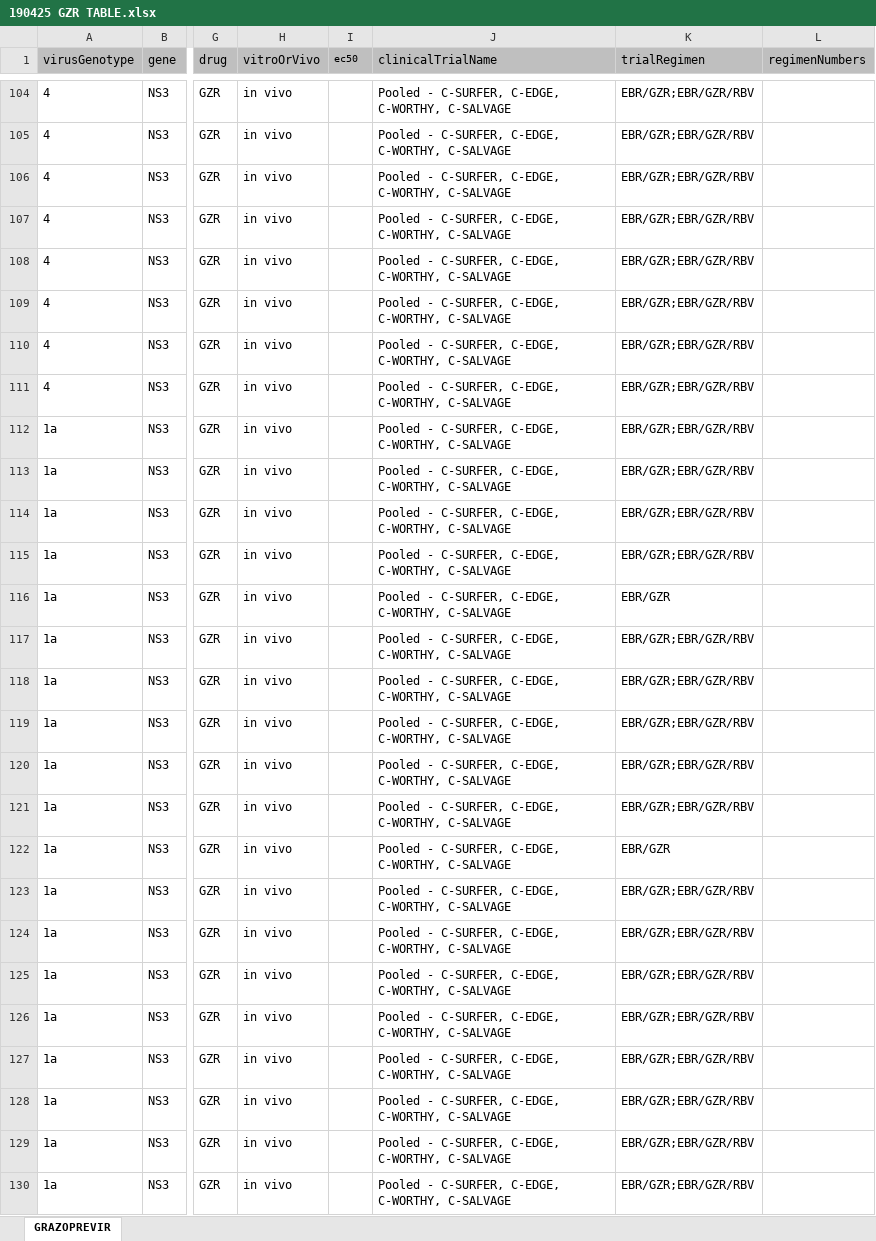
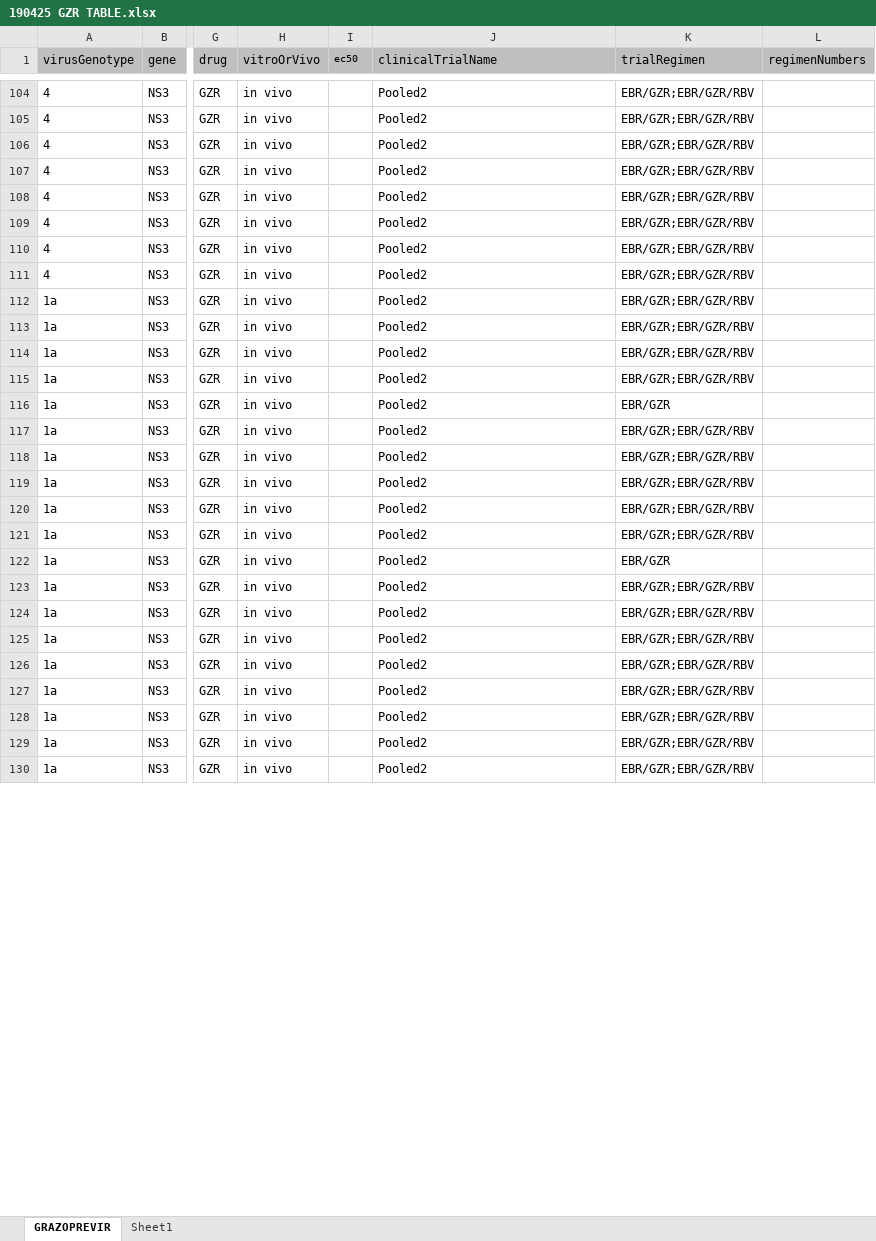
Before and after one commit to giffordlabcvr/PHE-HCV-DRUG-RESISTANCE, an Excel workbook: tabular/contributed/190425 GZR TABLE.xlsx, sheet GRAZOPREVIR, drawn as a sheet; only a part is shown, gaps mark what is left out; values as stored, in another font and other column widths than the file's, no borders; the diff covers the shown part only; the diff names each change by its address in the sheet, - before the commit and + after, or states it on an @@ line.

```diff
--- a/tabular/contributed/190425 GZR TABLE.xlsx (sheet GRAZOPREVIR)
+++ b/tabular/contributed/190425 GZR TABLE.xlsx (sheet GRAZOPREVIR)
+sheet tab: Sheet1
-J104:J130 (clinicalTrialName): Pooled - C-SURFER, C-EDGE, C-WORTHY, C-SALVAGE
+J104:J130 (clinicalTrialName): Pooled2
```
Also changed, not shown: 94 edited cells elsewhere in this sheet, tabular/contributed/clinicalTrials.xlsx, 3 other files.
